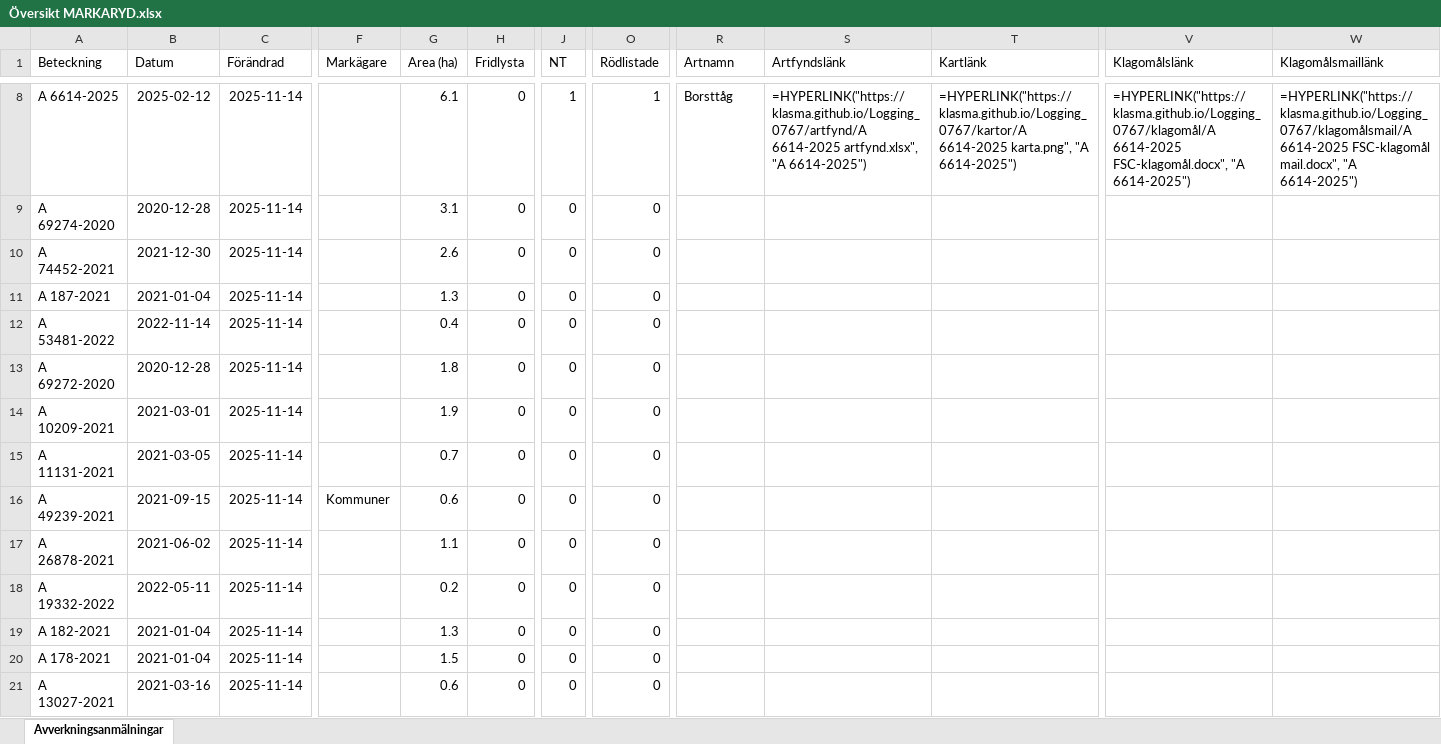
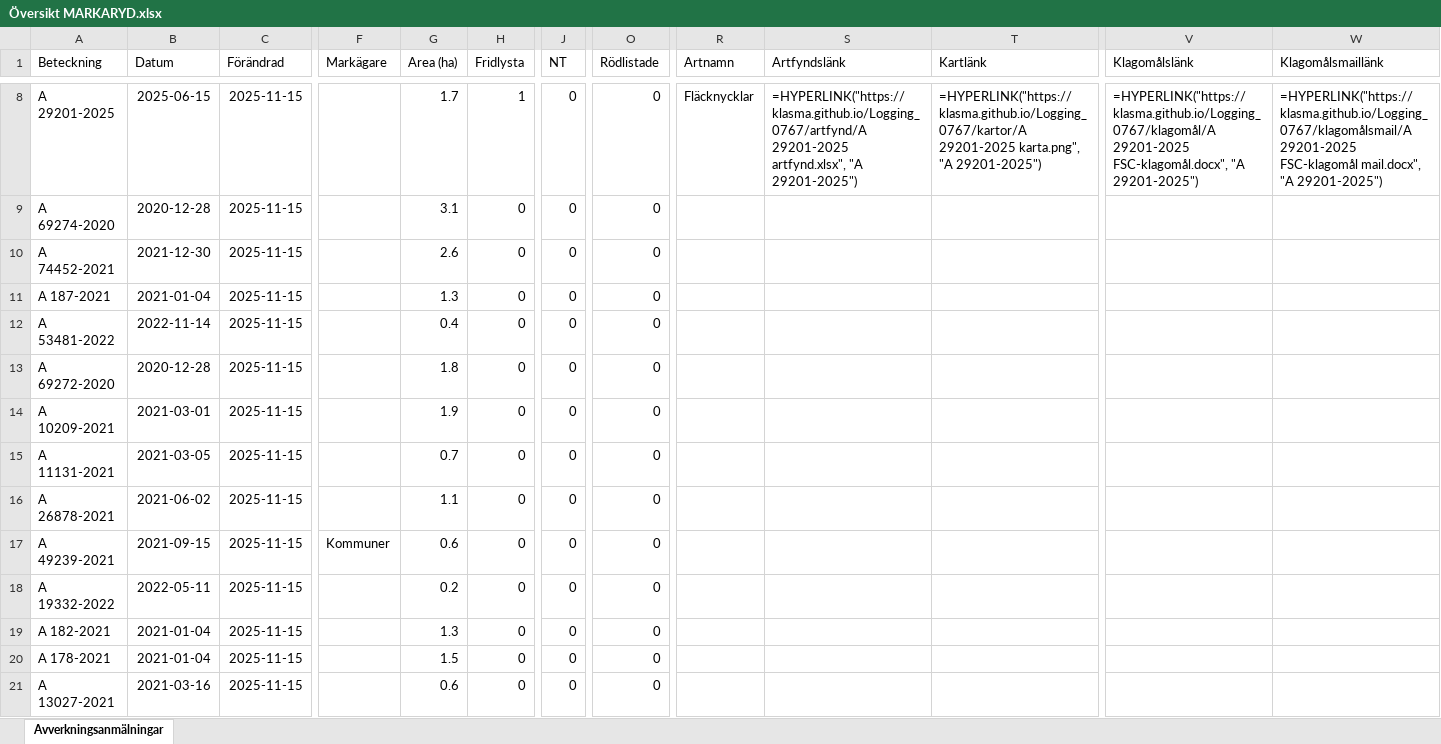
Before and after one commit to klasma/Logging_0767, an Excel workbook: Översikt MARKARYD.xlsx, sheet Avverkningsanmälningar, drawn as a sheet; only a part is shown, gaps mark what is left out; values as stored, in another font and other column widths than the file's, no borders; formulas without a stored value are shown as written; the diff covers the shown part only; the diff names each change by its address in the sheet, - before the commit and + after, or states it on an @@ line.

```diff
--- a/Översikt MARKARYD.xlsx (sheet Avverkningsanmälningar)
+++ b/Översikt MARKARYD.xlsx (sheet Avverkningsanmälningar)
-A8 (Beteckning): A 6614-2025
+A8 (Beteckning): A 29201-2025
-B8 (Datum): 2025-02-12
+B8 (Datum): 2025-06-15
-C8:C21 (Förändrad): 2025-11-14
+C8:C21 (Förändrad): 2025-11-15
-G8 (Area (ha)): 6.1
+G8 (Area (ha)): 1.7
-H8 (Fridlysta): 0
+H8 (Fridlysta): 1
-J8 (NT): 1
+J8 (NT): 0
-O8 (Rödlistade): 1
+O8 (Rödlistade): 0
-R8 (Artnamn): Borsttåg
+R8 (Artnamn): Fläcknycklar
-S8 (Artfyndslänk): =HYPERLINK("https://klasma.github.io/Logging_0767/artfynd/A 6614-2025 artfynd.xlsx", "A 6614-2025")
+S8 (Artfyndslänk): =HYPERLINK("https://klasma.github.io/Logging_0767/artfynd/A 29201-2025 artfynd.xlsx", "A 29201-2025")
-T8 (Kartlänk): =HYPERLINK("https://klasma.github.io/Logging_0767/kartor/A 6614-2025 karta.png", "A 6614-2025")
+T8 (Kartlänk): =HYPERLINK("https://klasma.github.io/Logging_0767/kartor/A 29201-2025 karta.png", "A 29201-2025")
-V8 (Klagomålslänk): =HYPERLINK("https://klasma.github.io/Logging_0767/klagomål/A 6614-2025 FSC-klagomål.docx", "A 6614-2025")
+V8 (Klagomålslänk): =HYPERLINK("https://klasma.github.io/Logging_0767/klagomål/A 29201-2025 FSC-klagomål.docx", "A 29201-2025")
-W8 (Klagomålsmaillänk): =HYPERLINK("https://klasma.github.io/Logging_0767/klagomålsmail/A 6614-2025 FSC-klagomål mail.docx", "A 6614-2025")
+W8 (Klagomålsmaillänk): =HYPERLINK("https://klasma.github.io/Logging_0767/klagomålsmail/A 29201-2025 FSC-klagomål mail.docx", "A 29201-2025")
-A16 (Beteckning): A 49239-2021
+A16 (Beteckning): A 26878-2021
-B16 (Datum): 2021-09-15
+B16 (Datum): 2021-06-02
-F16 (Markägare): Kommuner
+F16 (Markägare): (empty)
-G16 (Area (ha)): 0.6
+G16 (Area (ha)): 1.1
-A17 (Beteckning): A 26878-2021
+A17 (Beteckning): A 49239-2021
-B17 (Datum): 2021-06-02
+B17 (Datum): 2021-09-15
-F17 (Markägare): (empty)
+F17 (Markägare): Kommuner
-G17 (Area (ha)): 1.1
+G17 (Area (ha)): 0.6
```
Also changed, not shown: 1690 edited cells elsewhere in this sheet, artfynd/A 27619-2022 artfynd.xlsx, artfynd/A 29201-2025 artfynd.xlsx, 34 other files.
